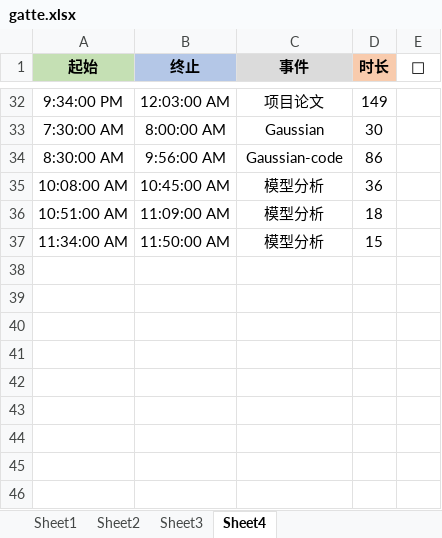
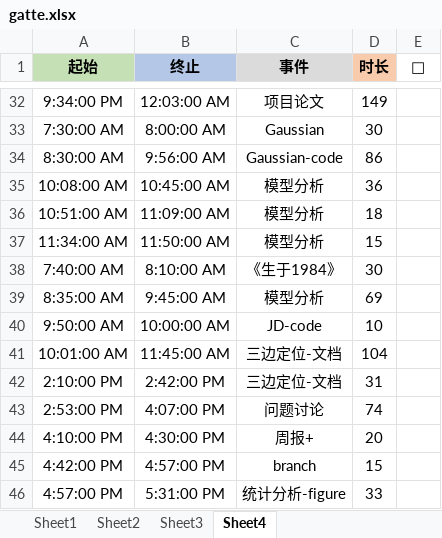
Before and after one commit to Joiner12/Notes, an Excel workbook: gatte.xlsx, sheet Sheet4, drawn as a sheet; only a part is shown, gaps mark what is left out; values as stored, in another font and other column widths than the file's, no borders; conditional formats not drawn; the diff names each change by its address in the sheet, - before the commit and + after, or states it on an @@ line.

```diff
--- a/gatte.xlsx (sheet Sheet4)
+++ b/gatte.xlsx (sheet Sheet4)
+row 38: 7:40:00 AM | 8:10:00 AM | 《生于1984》 | 30
+row 39: 8:35:00 AM | 9:45:00 AM | 模型分析 | 69
+row 40: 9:50:00 AM | 10:00:00 AM | JD-code | 10
+row 41: 10:01:00 AM | 11:45:00 AM | 三边定位-文档 | 104
+row 42: 2:10:00 PM | 2:42:00 PM | 三边定位-文档 | 31
+row 43: 2:53:00 PM | 4:07:00 PM | 问题讨论 | 74
+row 44: 4:10:00 PM | 4:30:00 PM | 周报+ | 20
+row 45: 4:42:00 PM | 4:57:00 PM | branch | 15
+row 46: 4:57:00 PM | 5:31:00 PM | 统计分析-figure | 33
```
Also changed, not shown: 5 other files.
